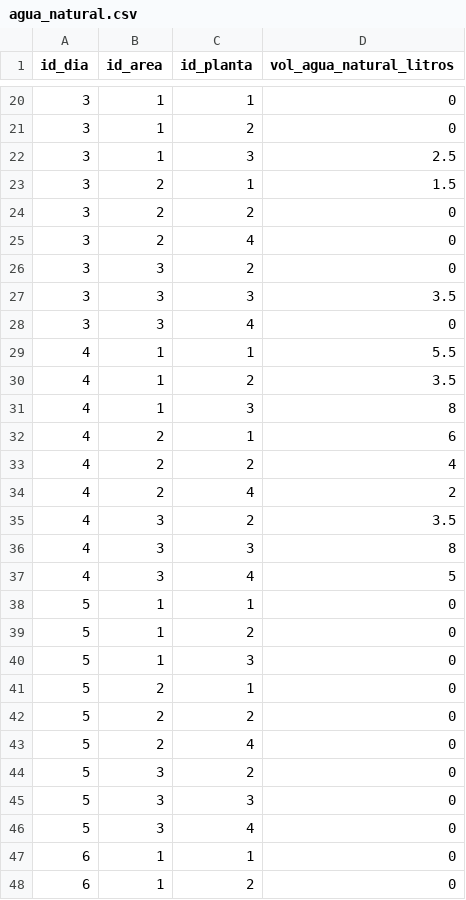
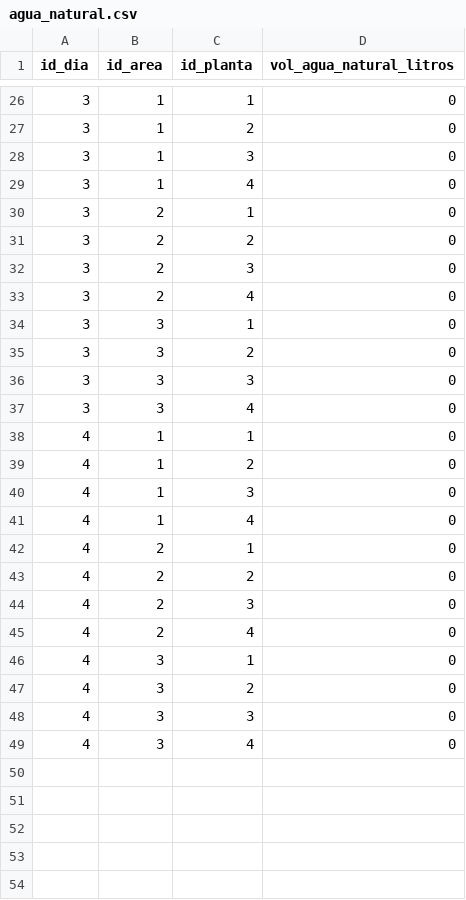
Before and after one commit to IgnacioEngelberger/E2, a CSV file: data/agua_natural.csv, drawn as a sheet; only a part is shown, gaps mark what is left out; the diff covers the shown part only.

```diff
--- a/data/agua_natural.csv
+++ b/data/agua_natural.csv
@@ -21,28 +27,23 @@ id_dia,id_area,id_planta,vol_agua_natural_litros
 3,1,2,0
-3,1,3,2.5
-3,2,1,1.5
+3,1,3,0
+3,1,4,0
+3,2,1,0
 3,2,2,0
+3,2,3,0
 3,2,4,0
+3,3,1,0
 3,3,2,0
-3,3,3,3.5
+3,3,3,0
 3,3,4,0
-4,1,1,5.5
-4,1,2,3.5
-4,1,3,8
-4,2,1,6
-4,2,2,4
-4,2,4,2
-4,3,2,3.5
-4,3,3,8
-4,3,4,5
-5,1,1,0
-5,1,2,0
-5,1,3,0
-5,2,1,0
-5,2,2,0
-5,2,4,0
-5,3,2,0
-5,3,3,0
-5,3,4,0
-6,1,1,0
-6,1,2,0
+4,1,1,0
+4,1,2,0
+4,1,3,0
+4,1,4,0
+4,2,1,0
+4,2,2,0
+4,2,3,0
+4,2,4,0
+4,3,1,0
+4,3,2,0
+4,3,3,0
+4,3,4,0
```
Also changed, not shown: 6 added rows and 16 removed rows elsewhere in this file, 8 other files.
